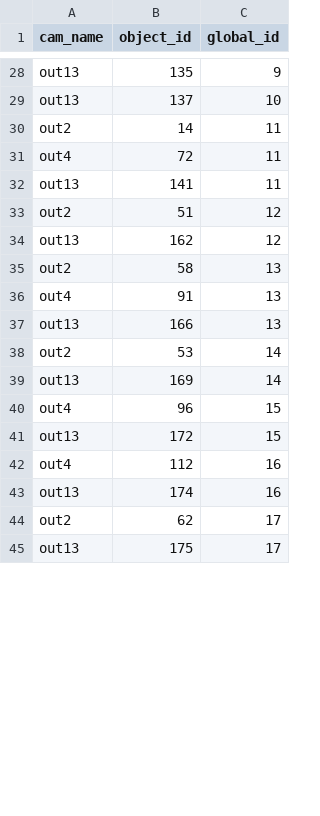
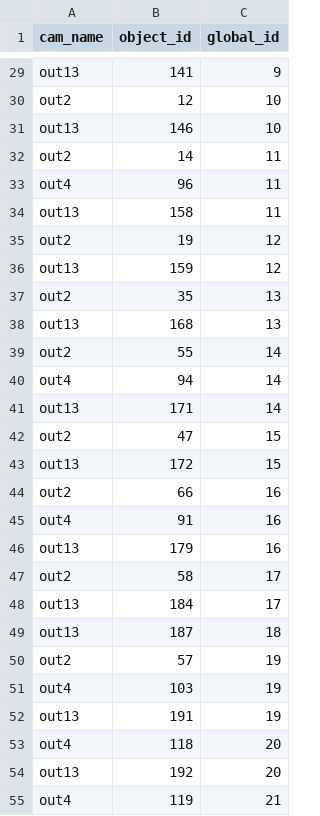
Before and after one commit to andrearenelli1/Player_tracking, a CSV file: tracking_results/tracking_3d/global_id_map.csv, drawn as a sheet; only a part is shown, gaps mark what is left out; removed rows and columns are numbered as before the commit, all else as after; the diff covers the shown part only; the diff names each change by its address in the sheet, - before the commit and + after, or states it on an @@ line.

```diff
--- a/tracking_results/tracking_3d/global_id_map.csv
+++ b/tracking_results/tracking_3d/global_id_map.csv
-B29 (object_id): 135
+B29 (object_id): 141
+row 30: out2 | 12 | 10
-B31 (object_id): 137
+B31 (object_id): 146
-B33 (object_id): 72
+B33 (object_id): 96
-B34 (object_id): 141
+B34 (object_id): 158
-B35 (object_id): 51
+B35 (object_id): 19
-B36 (object_id): 162
+B36 (object_id): 159
-B37 (object_id): 58
+B37 (object_id): 35
-row 36: out4 | 91 | 13
-B38 (object_id): 166
+B38 (object_id): 168
-B39 (object_id): 53
+B39 (object_id): 55
+row 40: out4 | 94 | 14
-B41 (object_id): 169
+B41 (object_id): 171
-row 40: out4 | 96 | 15
+row 42: out2 | 47 | 15
+row 44: out2 | 66 | 16
-B45 (object_id): 112
+B45 (object_id): 91
-B46 (object_id): 174
+B46 (object_id): 179
-B47 (object_id): 62
+B47 (object_id): 58
-B48 (object_id): 175
+B48 (object_id): 184
+row 49: out13 | 187 | 18
+row 50: out2 | 57 | 19
+row 51: out4 | 103 | 19
+row 52: out13 | 191 | 19
+row 53: out4 | 118 | 20
+row 54: out13 | 192 | 20
+row 55: out4 | 119 | 21
```
Also changed, not shown: 6 added rows, 4 removed rows and 25 edited cells elsewhere in this file, tracking_results/tracking_3d/evaluation_3d.csv, 11 other files.
